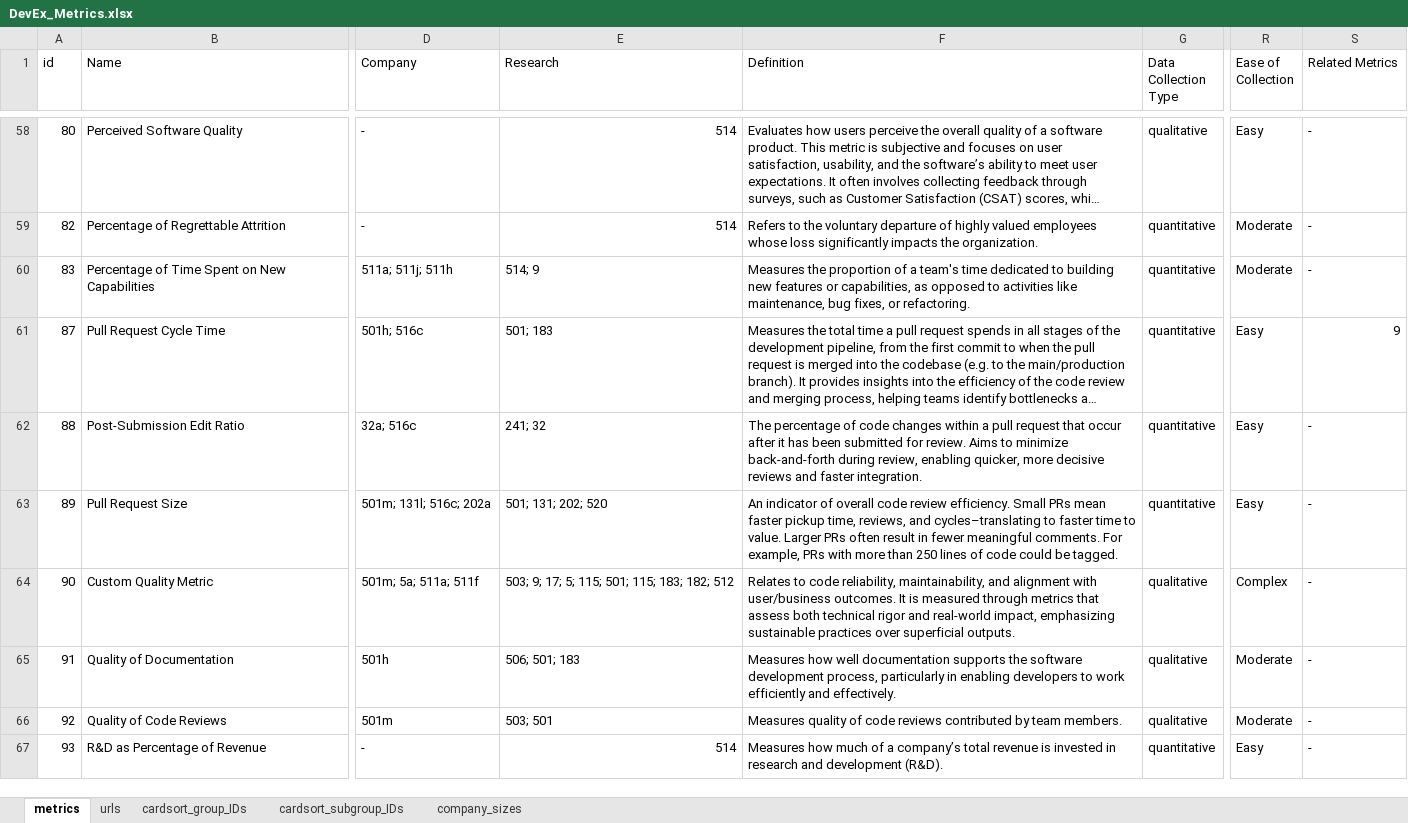
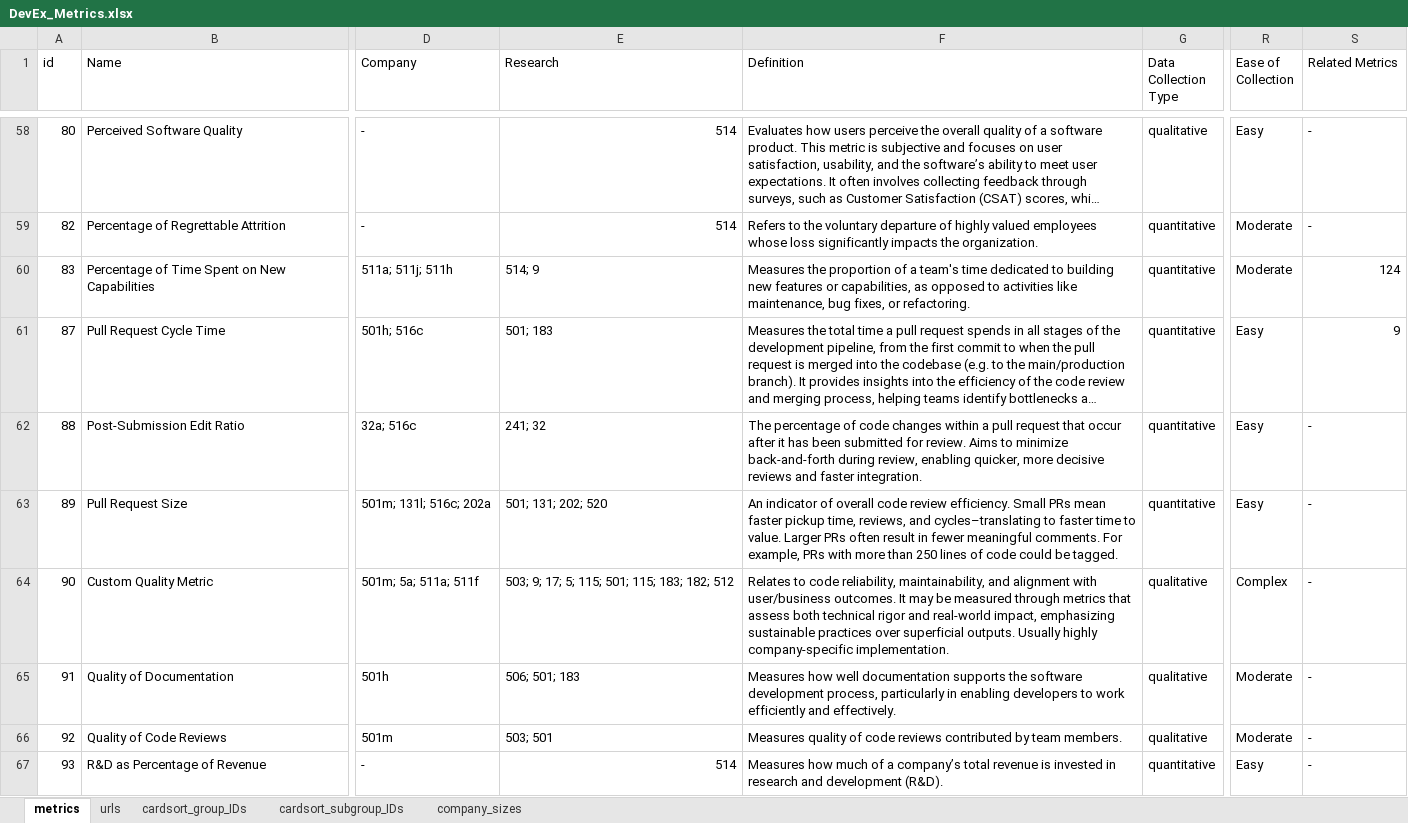
Before and after one commit to HASEL-UZH/DevEx-Metrics-Compass, an Excel workbook: metrics and parser/DevEx_Metrics.xlsx, sheet metrics, drawn as a sheet; only a part is shown, gaps mark what is left out; long unchanged cells end in …; values as stored, in another font and other column widths than the file's, no cell formats; conditional formats not drawn; the diff covers the shown part only; the diff names each change by its address in the sheet, - before the commit and + after, or states it on an @@ line.

Commit message:
additional refinements to metrics
- deleted "Service Uptime and Deployment Speed" metric, as duplicate
- deleted "Time from Commit to Deploy", as duplicate
- added metric "Upskilling Rate"

(from student's master thesis)

```diff
--- a/metrics and parser/DevEx_Metrics.xlsx (sheet metrics)
+++ b/metrics and parser/DevEx_Metrics.xlsx (sheet metrics)
-S60 (Related Metrics): -
+S60 (Related Metrics): 124
-F64 (Definition): …outcomes. It is measured through metrics that assess both technical rigor and real-world impact, emphasizing sustainable practices over superficial outputs.
+F64 (Definition): …outcomes. It may be measured through metrics that assess both technical rigor and real-world impact, emphasizing sustainable practices over superficial outputs. Usually highly company-specific implementation.
```
Also changed, not shown: 2 added rows, 2 removed rows and 123 edited cells elsewhere in this sheet, sheet urls, cell formats, formulas that keep their value, 4 other files.
